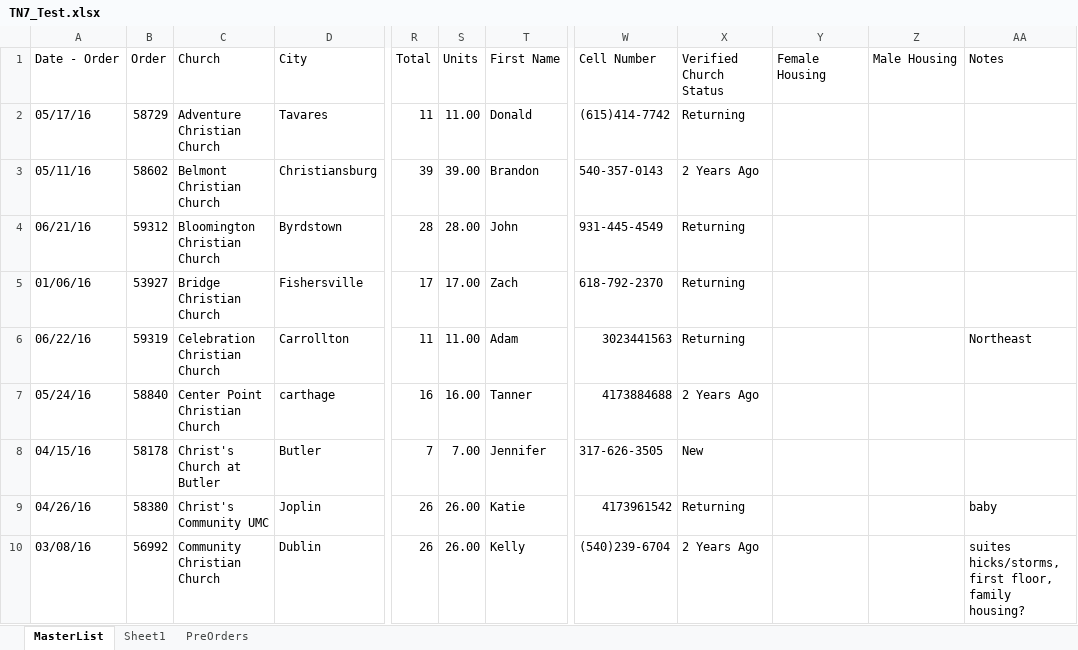
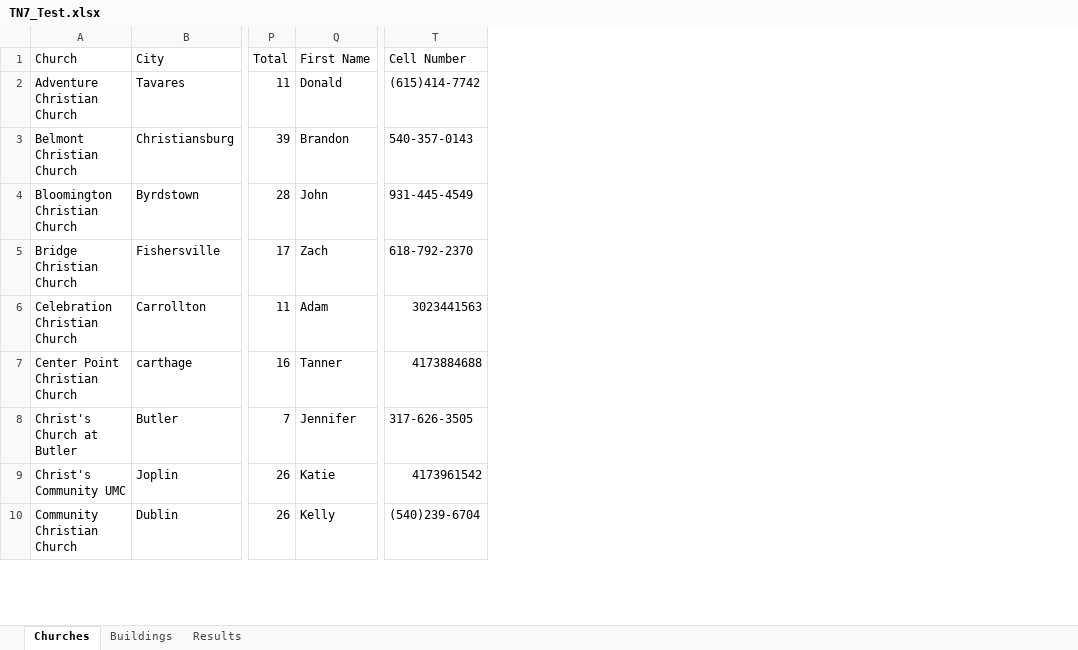
Before and after one commit to caheinz2/CIY, an Excel workbook: documentation/TN7_Test.xlsx, sheet Churches, drawn as a sheet; only a part is shown, gaps mark what is left out; values as stored, in another font and other column widths than the file's, no cell formats; the diff names each change by its address in the sheet, - before the commit and + after, or states it on an @@ line.

```diff
--- a/documentation/TN7_Test.xlsx (sheet Churches)
+++ b/documentation/TN7_Test.xlsx (sheet Churches)
-sheet tab: MasterList
+sheet tab: Churches
-sheet tab: Sheet1
+sheet tab: Results
-sheet tab: PreOrders
+sheet tab: Buildings
@@ sheet tab order changed: Churches | Buildings | Results @@
-column A (Date - Order), rows 2-10: 05/17/16 | 05/11/16 | 06/21/16 | 01/06/16 | 06/22/16 | 05/24/16 | 04/15/16 | 04/26/16 | 03/08/16
-column B (Order), rows 2-10: 58729 | 58602 | 59312 | 53927 | 59319 | 58840 | 58178 | 58380 | 56992
-column S (Units), rows 2-10: 11.00 | 39.00 | 28.00 | 17.00 | 11.00 | 16.00 | 7.00 | 26.00 | 26.00
-column X (Verified Church Status), rows 2-10: Returning | 2 Years Ago | Returning | Returning | Returning | 2 Years Ago | New | Returning | 2 Years Ago
-column Y (Female Housing), empty
-column Z (Male Housing), empty
-column AA (Notes), rows 6-10: Northeast |  |  | baby | suites hicks/storms, first floor, family housing?
```
Also changed, not shown: sheet Results, sheet Buildings, cell formats, formulas that keep their value, 8 other files.
